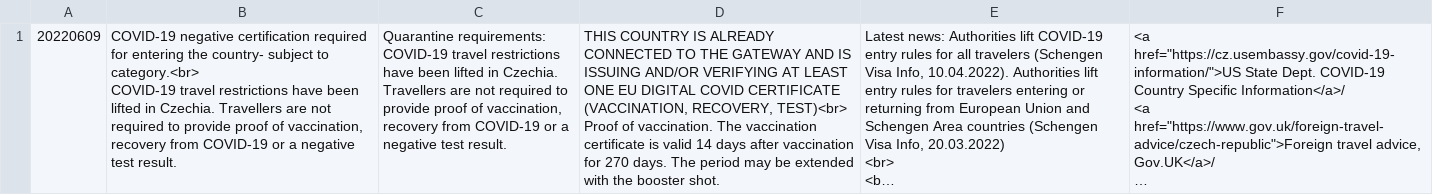
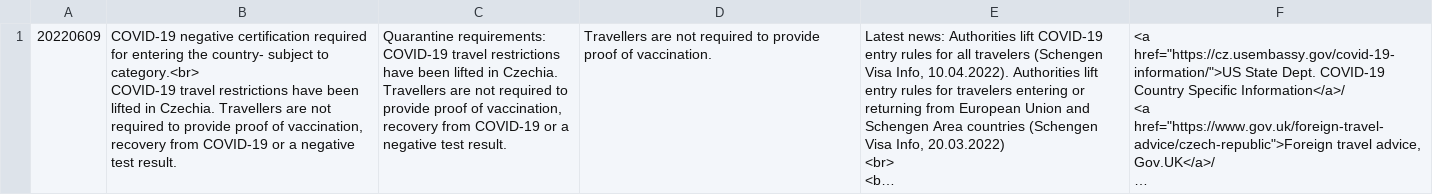
Before and after one commit to covid19travel/covid19travel.github.io, a CSV file: csv/CZE.csv, drawn as a sheet; long unchanged cells end in …; ↵ is a line break in a cell; the diff names each change by its address in the sheet, - before the commit and + after, or states it on an @@ line.

```diff
--- a/csv/CZE.csv
+++ b/csv/CZE.csv
-D1: THIS COUNTRY IS ALREADY CONNECTED TO THE GATEWAY AND IS ISSUING AND/OR VERIFYING AT LEAST ONE EU DIGITAL COVID CERTIFICATE (VACCINATION, RECOVERY, TEST)<br> ↵ Proof of vaccination. The vaccination certificate is valid 14 days after vaccination for 270 days. The period may be extended with the booster shot.
+D1: Travellers are not required to provide proof of vaccination.
```
Also changed, not shown: csv/BEL.csv, csv/HRV.csv, 5 other files.
